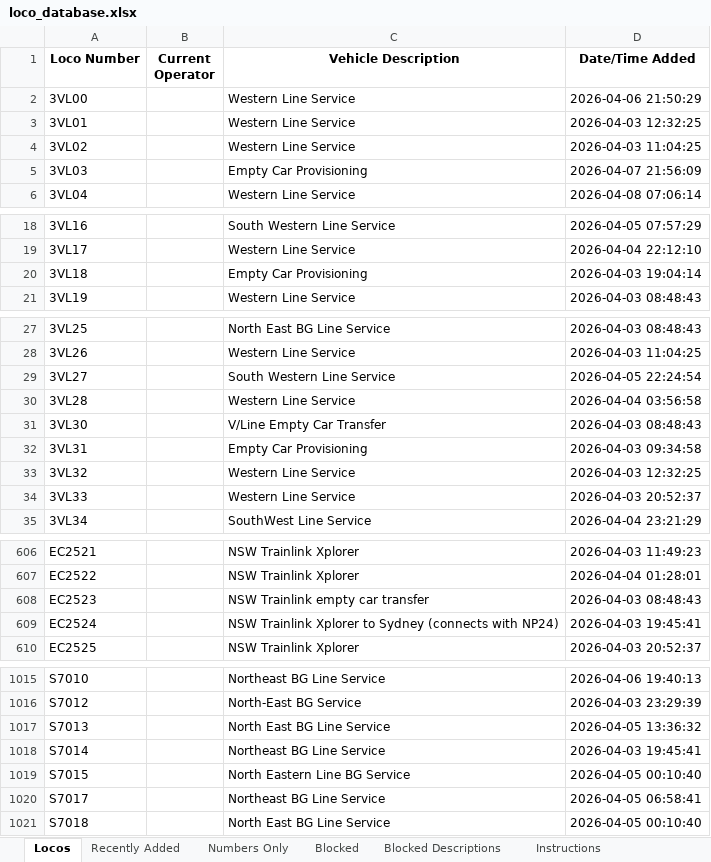
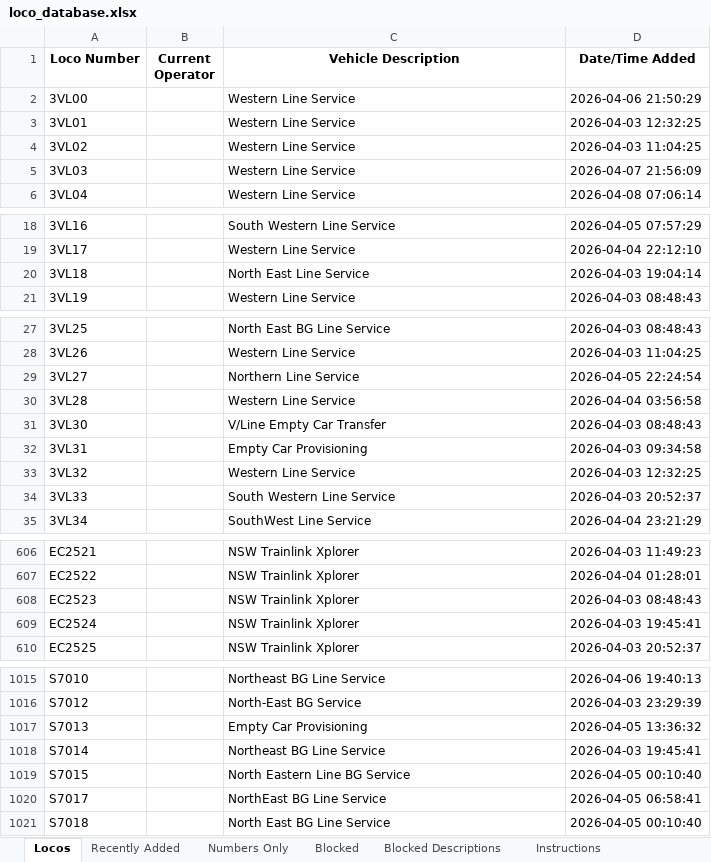
Before and after one commit to grahame21/railops-frontend, an Excel workbook: downloads/loco_database.xlsx, sheet Locos, drawn as a sheet; only a part is shown, gaps mark what is left out; values as stored, in another font and other column widths than the file's, no borders; the diff covers the shown part only; the diff names each change by its address in the sheet, - before the commit and + after, or states it on an @@ line.

```diff
--- a/downloads/loco_database.xlsx (sheet Locos)
+++ b/downloads/loco_database.xlsx (sheet Locos)
-C5 (Vehicle Description): Empty Car Provisioning
+C5 (Vehicle Description): Western Line Service
-C20 (Vehicle Description): Empty Car Provisioning
+C20 (Vehicle Description): North East Line Service
-C29 (Vehicle Description): South Western Line Service
+C29 (Vehicle Description): Northern Line Service
-C34 (Vehicle Description): Western Line Service
+C34 (Vehicle Description): South Western Line Service
-C608 (Vehicle Description): NSW Trainlink empty car transfer
+C608 (Vehicle Description): NSW Trainlink Xplorer
-C609 (Vehicle Description): NSW Trainlink Xplorer to Sydney (connects with NP24)
+C609 (Vehicle Description): NSW Trainlink Xplorer
-C1017 (Vehicle Description): North East BG Line Service
+C1017 (Vehicle Description): Empty Car Provisioning
-C1020 (Vehicle Description): Northeast BG Line Service
+C1020 (Vehicle Description): NorthEast BG Line Service
```
Also changed, not shown: 21 edited cells elsewhere in this sheet, sheet Recently Added, downloads/loco_numbers_only.xlsx, 3 other files.
